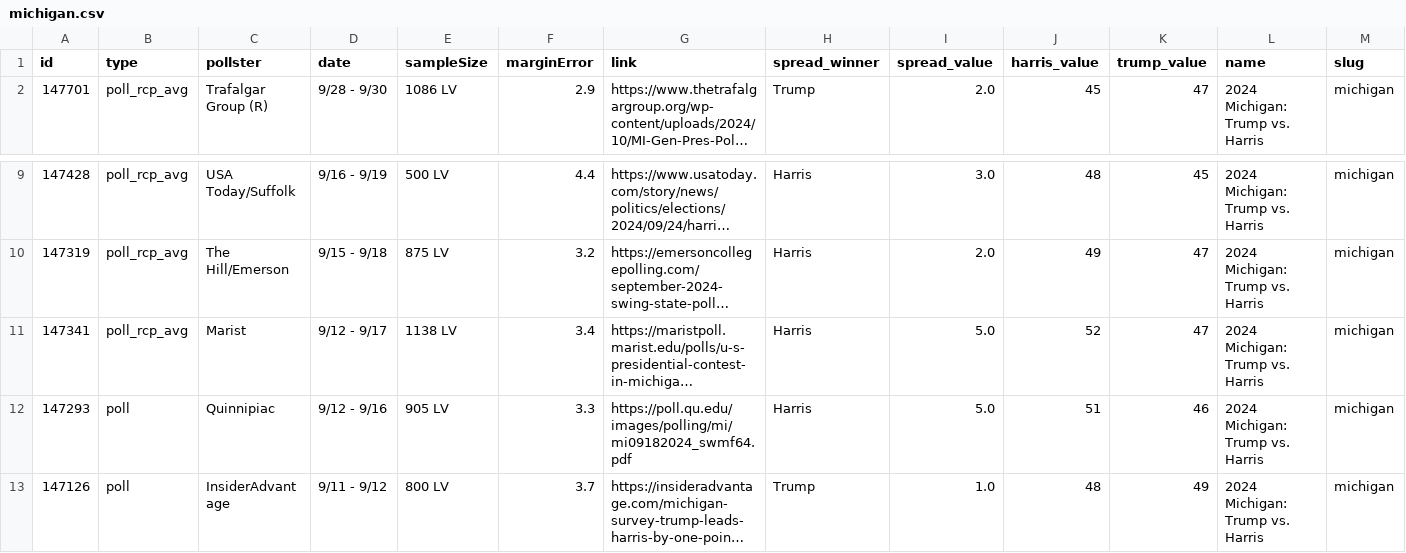
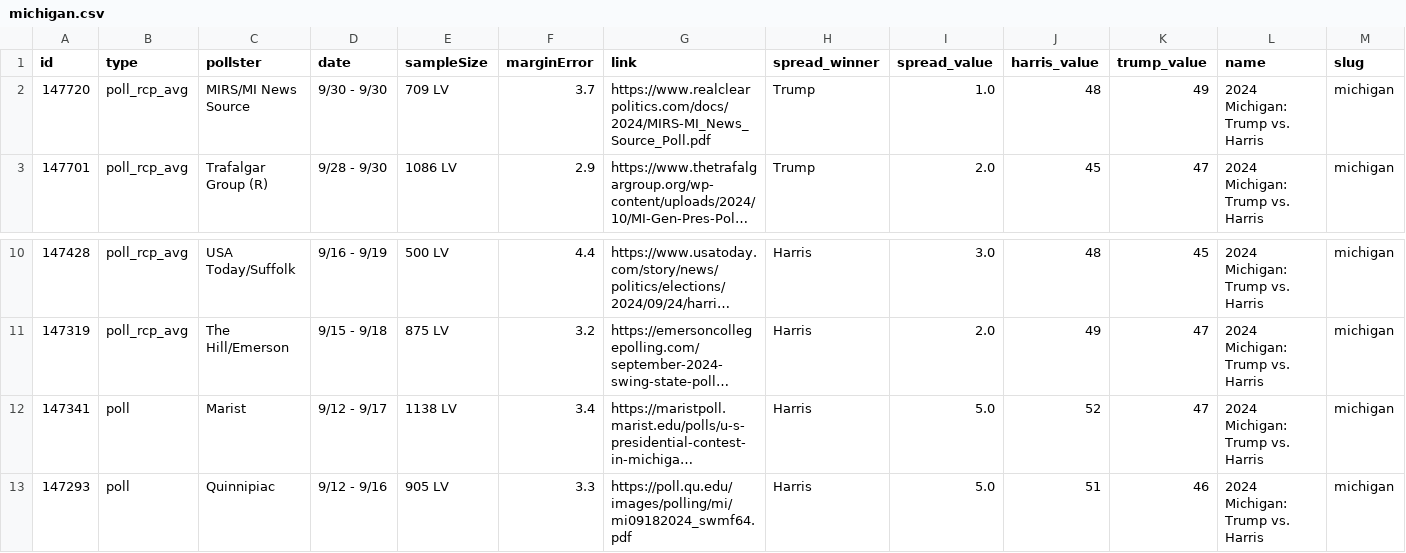
Before and after one commit to stiles/polls, a CSV file: data/polls/michigan.csv, drawn as a sheet; only a part is shown, gaps mark what is left out; the shorter side is filled out with more unchanged rows; long unchanged cells end in …; addresses are those after the commit; rows hold the shown columns only; the diff names each change by its address in the sheet, - before the commit and + after, or states it on an @@ line.

```diff
--- a/data/polls/michigan.csv
+++ b/data/polls/michigan.csv
+row 2: 147720 | poll_rcp_avg | MIRS/MI News Source | 9/30 - 9/30 | 709 LV | 3.7 | https://www.realclearpolitics.com/docs/2024/MIRS-MI_News_Source_Poll.pdf | Trump | 1.0 | 48 | 49 | 2024 Michigan: Trump vs. Harris | michigan
-B12 (type): poll_rcp_avg
+B12 (type): poll
```
Also changed, not shown: data/polls_avg/michigan.csv, 9 other files.
